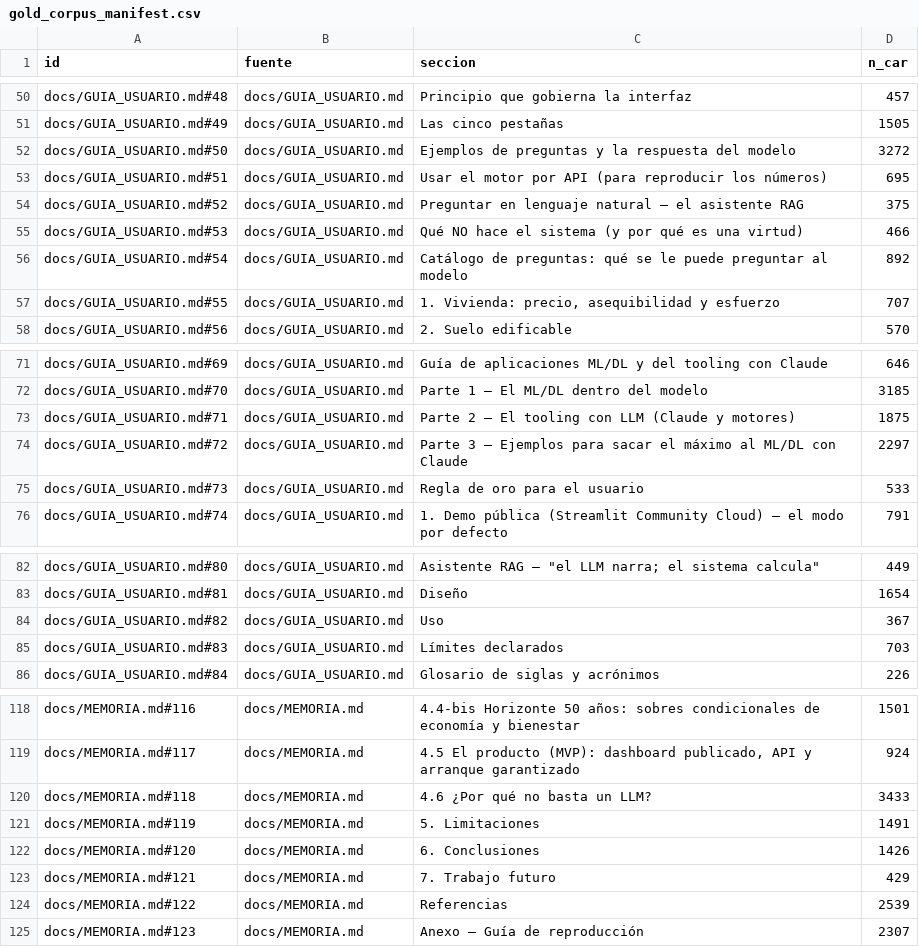
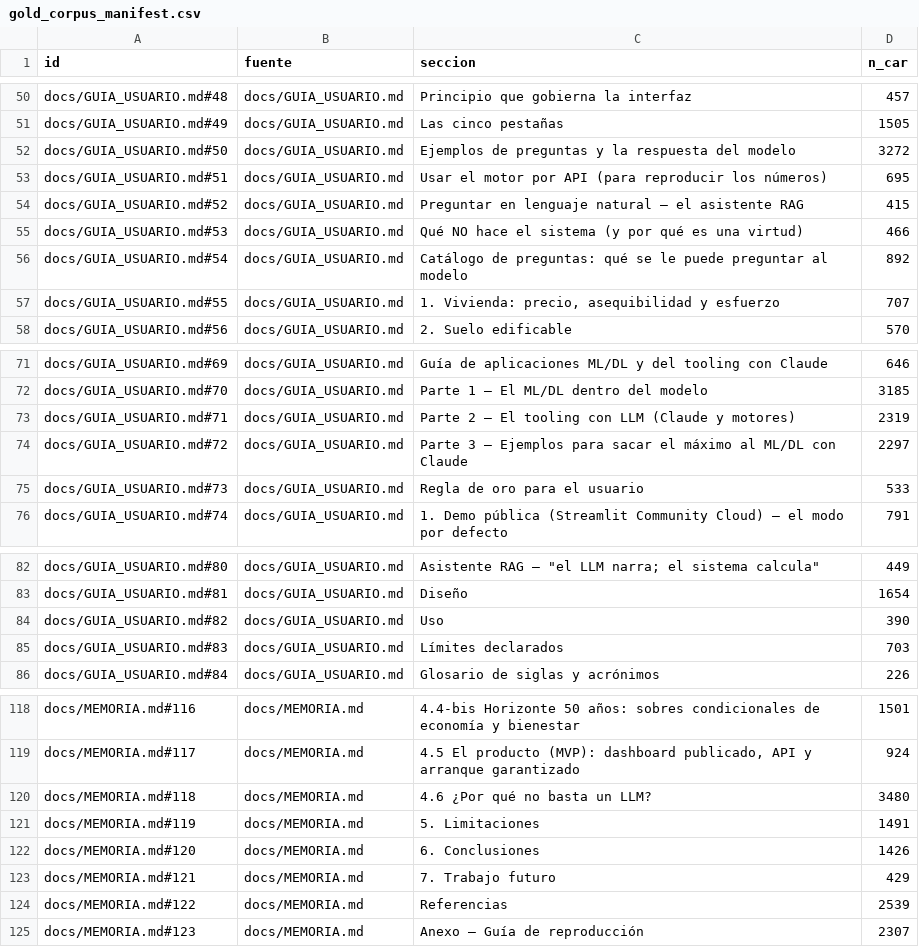
Before and after one commit to danribes/tfm-data-science, a CSV file: storage/gold/gold_corpus_manifest.csv, drawn as a sheet; only a part is shown, gaps mark what is left out.

```diff
--- a/storage/gold/gold_corpus_manifest.csv
+++ b/storage/gold/gold_corpus_manifest.csv
@@ -53,3 +53,3 @@ docs/GUIA_USUARIO.md#50,docs/GUIA_USUARIO.md,Ejemplos de preguntas y la respuest
 docs/GUIA_USUARIO.md#51,docs/GUIA_USUARIO.md,Usar el motor por API (para reproducir los números),695
-docs/GUIA_USUARIO.md#52,docs/GUIA_USUARIO.md,Preguntar en lenguaje natural — el asistente RAG,375
+docs/GUIA_USUARIO.md#52,docs/GUIA_USUARIO.md,Preguntar en lenguaje natural — el asistente RAG,415
 docs/GUIA_USUARIO.md#53,docs/GUIA_USUARIO.md,Qué NO hace el sistema (y por qué es una virtud),466
@@ -72,3 +72,3 @@ docs/GUIA_USUARIO.md#69,docs/GUIA_USUARIO.md,Guía de aplicaciones ML/DL y del t
 docs/GUIA_USUARIO.md#70,docs/GUIA_USUARIO.md,Parte 1 — El ML/DL dentro del modelo,3185
-docs/GUIA_USUARIO.md#71,docs/GUIA_USUARIO.md,Parte 2 — El tooling con LLM (Claude y motores),1875
+docs/GUIA_USUARIO.md#71,docs/GUIA_USUARIO.md,Parte 2 — El tooling con LLM (Claude y motores),2319
 docs/GUIA_USUARIO.md#72,docs/GUIA_USUARIO.md,Parte 3 — Ejemplos para sacar el máximo al ML/DL con Claude,2297
@@ -83,3 +83,3 @@ docs/GUIA_USUARIO.md#80,docs/GUIA_USUARIO.md,"Asistente RAG — ""el LLM narra;
 docs/GUIA_USUARIO.md#81,docs/GUIA_USUARIO.md,Diseño,1654
-docs/GUIA_USUARIO.md#82,docs/GUIA_USUARIO.md,Uso,367
+docs/GUIA_USUARIO.md#82,docs/GUIA_USUARIO.md,Uso,390
 docs/GUIA_USUARIO.md#83,docs/GUIA_USUARIO.md,Límites declarados,703
@@ -119,3 +119,3 @@ docs/MEMORIA.md#116,docs/MEMORIA.md,4.4-bis Horizonte 50 años: sobres condicion
 docs/MEMORIA.md#117,docs/MEMORIA.md,"4.5 El producto (MVP): dashboard publicado, API y arranque garantizado",924
-docs/MEMORIA.md#118,docs/MEMORIA.md,4.6 ¿Por qué no basta un LLM?,3433
+docs/MEMORIA.md#118,docs/MEMORIA.md,4.6 ¿Por qué no basta un LLM?,3480
 docs/MEMORIA.md#119,docs/MEMORIA.md,5. Limitaciones,1491
```
Also changed, not shown: 6 other files.
